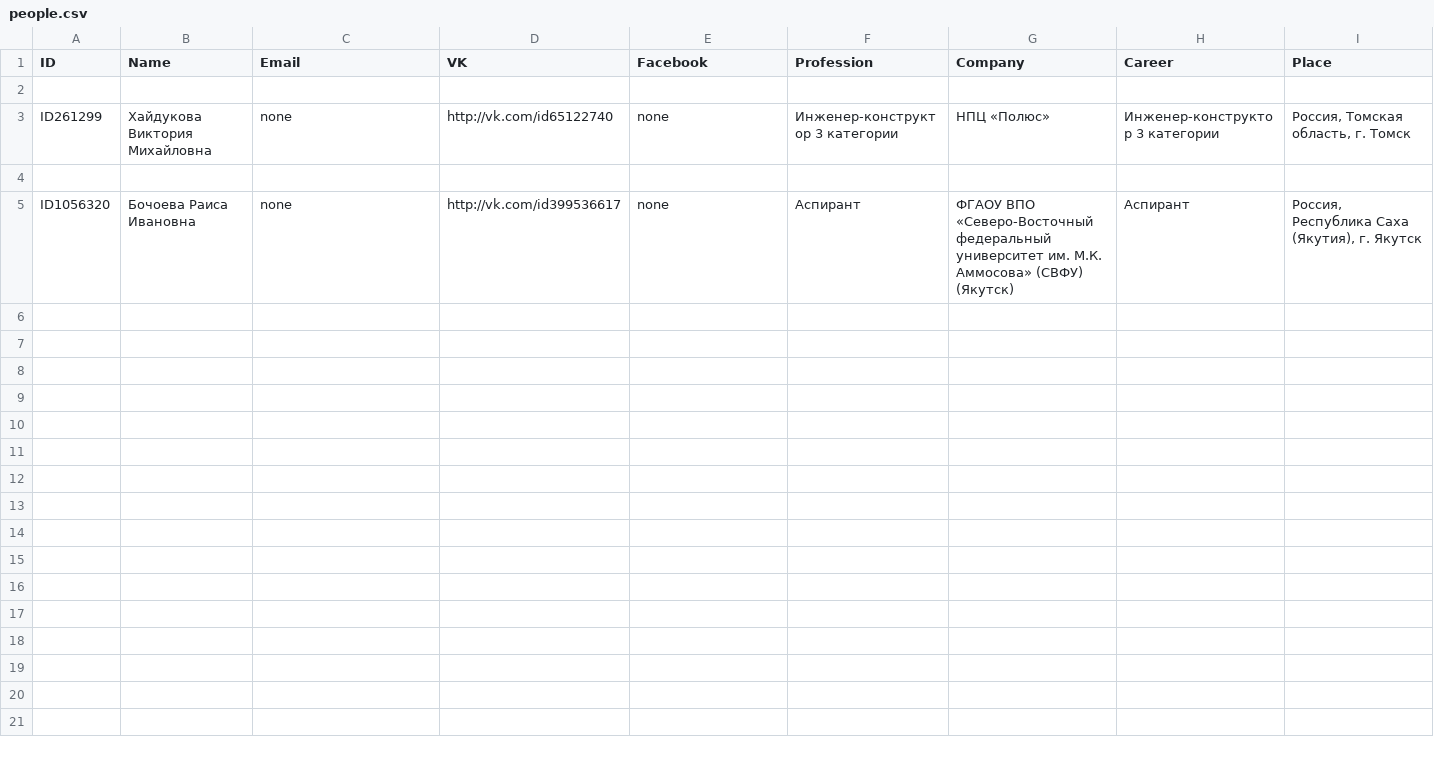
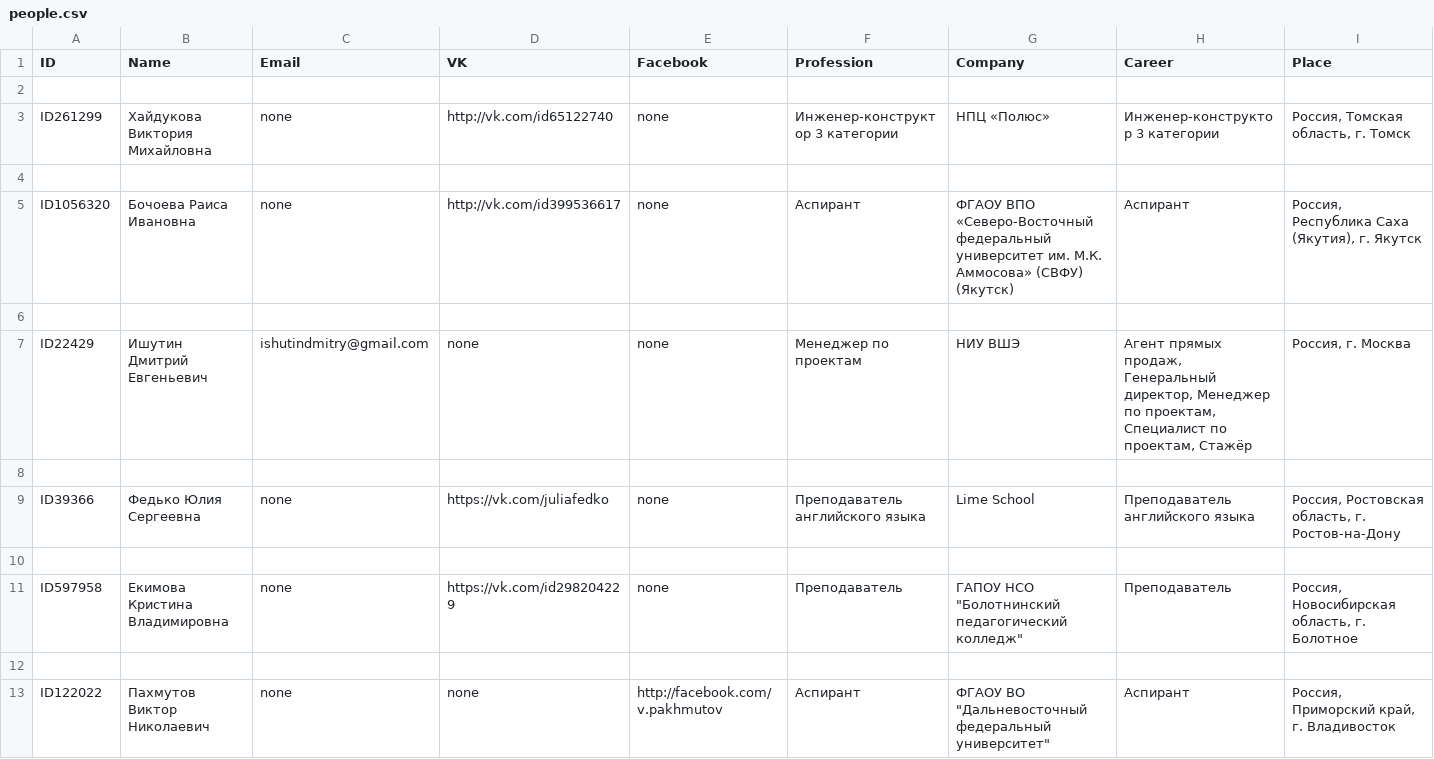
Before and after one commit to aydar3011/parserLeader, a CSV file: people.csv, drawn as a sheet; only a part is shown; rows hold the shown columns only; the diff names each change by its address in the sheet, - before the commit and + after, or states it on an @@ line.

```diff
--- a/people.csv
+++ b/people.csv
+row 6: (empty)
+row 7: ID22429 | Ишутин Дмитрий Евгеньевич | ishutindmitry@gmail.com | none | none | Менеджер по проектам | НИУ ВШЭ | Агент прямых продаж, Генеральный директор, Менеджер по проектам, Специалист по проектам, Стажёр | Россия, г. Москва
+row 8: (empty)
+row 9: ID39366 | Федько Юлия Сергеевна | none | https://vk.com/juliafedko | none | Преподаватель английского языка | Lime School | Преподаватель английского языка | Россия, Ростовская область, г. Ростов-на-Дону
+row 10: (empty)
+row 11: ID597958 | Екимова Кристина Владимировна | none | https://vk.com/id298204229 | none | Преподаватель | ГАПОУ НСО "Болотнинский педагогический колледж" | Преподаватель | Россия, Новосибирская область, г. Болотное
+row 12: (empty)
+row 13: ID122022 | Пахмутов Виктор Николаевич | none | none | http://facebook.com/v.pakhmutov | Аспирант | ФГАОУ ВО "Дальневосточный федеральный университет" | Аспирант | Россия, Приморский край, г. Владивосток
```
Also changed, not shown: 1 other file.
